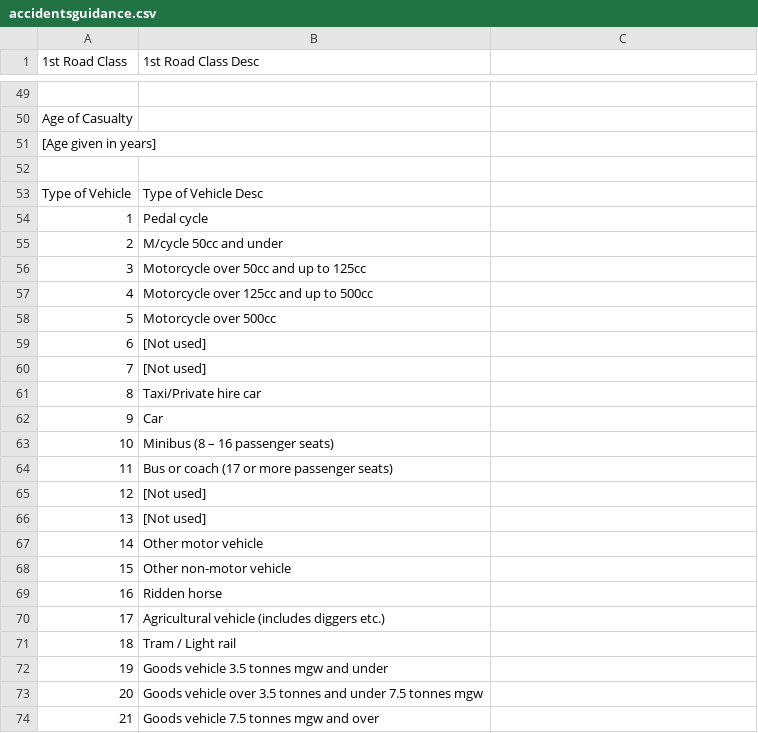
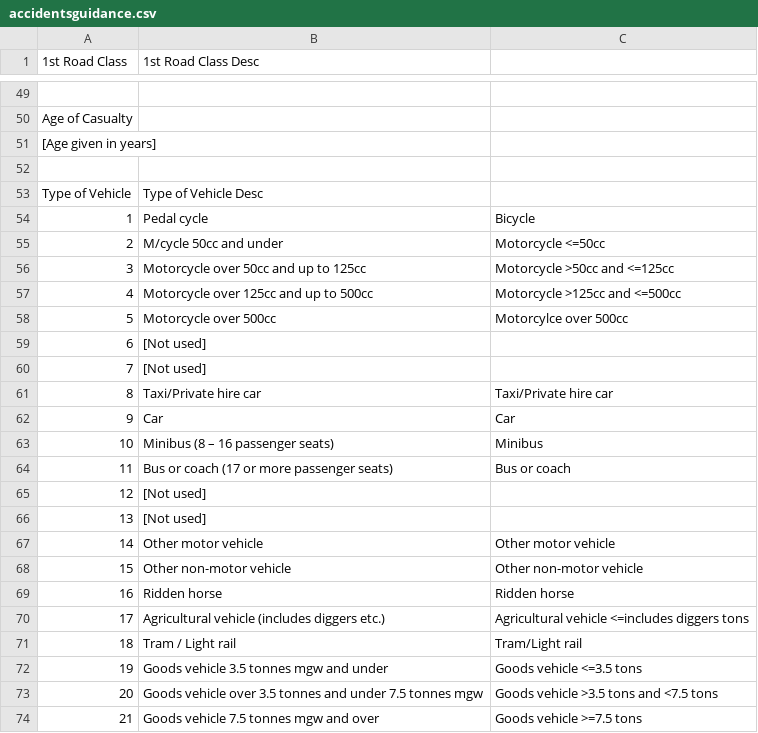
Before and after one commit to jennawebb117/DV_FinalProject, a CSV file: possibleCSVfiles/accidentsguidance.csv, drawn as a sheet; only a part is shown, gaps mark what is left out; the diff covers the shown part only.

```diff
--- a/possibleCSVfiles/accidentsguidance.csv
+++ b/possibleCSVfiles/accidentsguidance.csv
@@ -54,5 +54,5 @@ Type of Vehicle,Type of Vehicle Desc
-1,Pedal cycle
-2,M/cycle 50cc and under
-3,Motorcycle over 50cc and up to 125cc
-4,Motorcycle over 125cc and up to 500cc
-5,Motorcycle over 500cc
+1,Pedal cycle,Bicycle
+2,M/cycle 50cc and under,Motorcycle <=50cc
+3,Motorcycle over 50cc and up to 125cc,Motorcycle >50cc and <=125cc
+4,Motorcycle over 125cc and up to 500cc,Motorcycle >125cc and <=500cc
+5,Motorcycle over 500cc,Motorcylce over 500cc
@@ -61,4 +61,4 @@ Type of Vehicle,Type of Vehicle Desc
-8,Taxi/Private hire car
-9,Car
-10,Minibus (8 – 16 passenger seats)
-11,Bus or coach (17 or more passenger seats)
+8,Taxi/Private hire car,Taxi/Private hire car
+9,Car,Car
+10,Minibus (8 – 16 passenger seats),Minibus
+11,Bus or coach (17 or more passenger seats),Bus or coach
@@ -67,8 +67,8 @@ Type of Vehicle,Type of Vehicle Desc
-14,Other motor vehicle
-15,Other non-motor vehicle
-16,Ridden horse
-17,Agricultural vehicle (includes diggers etc.)
-18,Tram / Light rail
-19,Goods vehicle 3.5 tonnes mgw and under
-20,Goods vehicle over 3.5 tonnes and under 7.5 tonnes mgw
-21,Goods vehicle 7.5 tonnes mgw and over
+14,Other motor vehicle,Other motor vehicle
+15,Other non-motor vehicle,Other non-motor vehicle
+16,Ridden horse,Ridden horse
+17,Agricultural vehicle (includes diggers etc.),Agricultural vehicle <=includes diggers tons
+18,Tram / Light rail,Tram/Light rail
+19,Goods vehicle 3.5 tonnes mgw and under,Goods vehicle <=3.5 tons
+20,Goods vehicle over 3.5 tonnes and under 7.5 tonnes mgw,Goods vehicle >3.5 tons and <7.5 tons
+21,Goods vehicle 7.5 tonnes mgw and over,Goods vehicle >=7.5 tons
```
Also changed, not shown: 33 edited cells elsewhere in this file.
